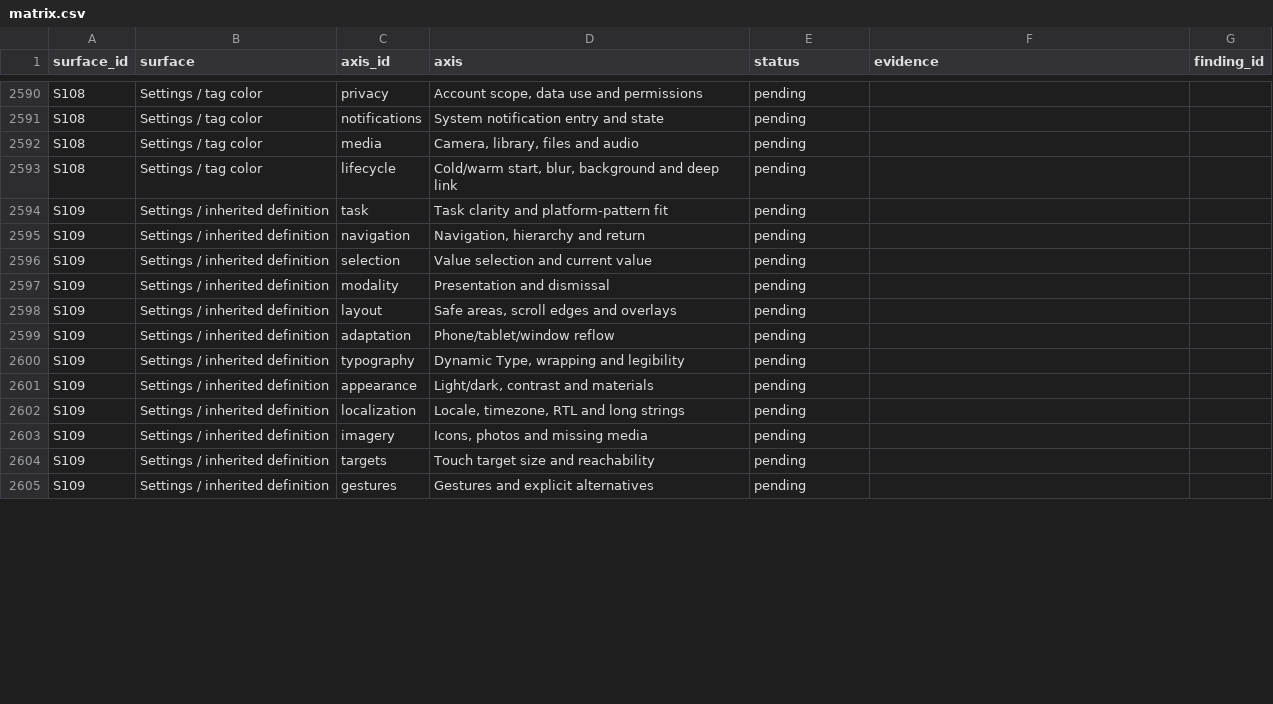
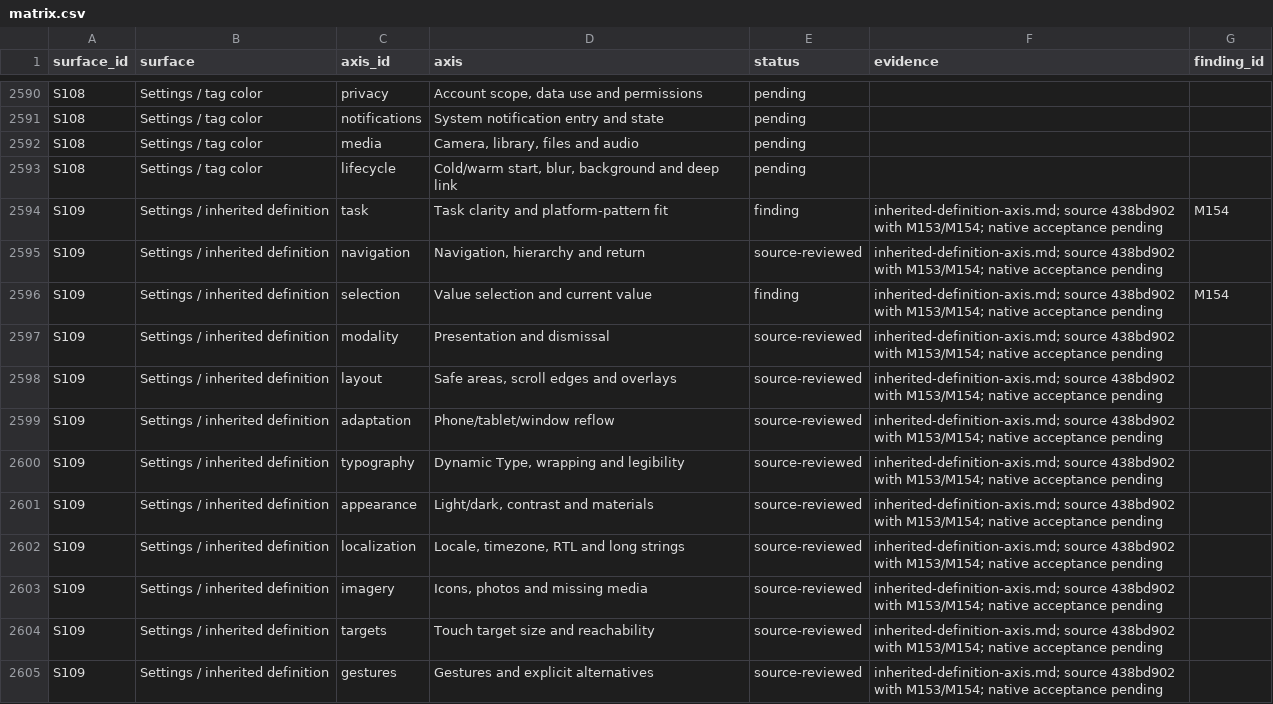
Before and after one commit to elsell/stuffstash, a CSV file: docs/reports/mobile-ui-remediation-2026-09-14/matrix.csv, drawn as a sheet; only a part is shown, gaps mark what is left out; the diff covers the shown part only.

Commit message:
fix(mobile): clarify inherited definition ownership and values

```diff
--- a/docs/reports/mobile-ui-remediation-2026-09-14/matrix.csv
+++ b/docs/reports/mobile-ui-remediation-2026-09-14/matrix.csv
@@ -2593,13 +2593,13 @@ S108,Settings / tag color,media,"Camera, library, files and audio",pending,,
 S108,Settings / tag color,lifecycle,"Cold/warm start, blur, background and deep link",pending,,
-S109,Settings / inherited definition,task,Task clarity and platform-pattern fit,pending,,
-S109,Settings / inherited definition,navigation,"Navigation, hierarchy and return",pending,,
-S109,Settings / inherited definition,selection,Value selection and current value,pending,,
-S109,Settings / inherited definition,modality,Presentation and dismissal,pending,,
-S109,Settings / inherited definition,layout,"Safe areas, scroll edges and overlays",pending,,
-S109,Settings / inherited definition,adaptation,Phone/tablet/window reflow,pending,,
-S109,Settings / inherited definition,typography,"Dynamic Type, wrapping and legibility",pending,,
-S109,Settings / inherited definition,appearance,"Light/dark, contrast and materials",pending,,
-S109,Settings / inherited definition,localization,"Locale, timezone, RTL and long strings",pending,,
-S109,Settings / inherited definition,imagery,"Icons, photos and missing media",pending,,
-S109,Settings / inherited definition,targets,Touch target size and reachability,pending,,
-S109,Settings / inherited definition,gestures,Gestures and explicit alternatives,pending,,
+S109,Settings / inherited definition,task,Task clarity and platform-pattern fit,finding,inherited-definition-axis.md; source 438bd902 with M153/M154; native acceptance pending,M154
+S109,Settings / inherited definition,navigation,"Navigation, hierarchy and return",source-reviewed,inherited-definition-axis.md; source 438bd902 with M153/M154; native acceptance pending,
+S109,Settings / inherited definition,selection,Value selection and current value,finding,inherited-definition-axis.md; source 438bd902 with M153/M154; native acceptance pending,M154
+S109,Settings / inherited definition,modality,Presentation and dismissal,source-reviewed,inherited-definition-axis.md; source 438bd902 with M153/M154; native acceptance pending,
+S109,Settings / inherited definition,layout,"Safe areas, scroll edges and overlays",source-reviewed,inherited-definition-axis.md; source 438bd902 with M153/M154; native acceptance pending,
+S109,Settings / inherited definition,adaptation,Phone/tablet/window reflow,source-reviewed,inherited-definition-axis.md; source 438bd902 with M153/M154; native acceptance pending,
+S109,Settings / inherited definition,typography,"Dynamic Type, wrapping and legibility",source-reviewed,inherited-definition-axis.md; source 438bd902 with M153/M154; native acceptance pending,
+S109,Settings / inherited definition,appearance,"Light/dark, contrast and materials",source-reviewed,inherited-definition-axis.md; source 438bd902 with M153/M154; native acceptance pending,
+S109,Settings / inherited definition,localization,"Locale, timezone, RTL and long strings",source-reviewed,inherited-definition-axis.md; source 438bd902 with M153/M154; native acceptance pending,
+S109,Settings / inherited definition,imagery,"Icons, photos and missing media",source-reviewed,inherited-definition-axis.md; source 438bd902 with M153/M154; native acceptance pending,
+S109,Settings / inherited definition,targets,Touch target size and reachability,source-reviewed,inherited-definition-axis.md; source 438bd902 with M153/M154; native acceptance pending,
+S109,Settings / inherited definition,gestures,Gestures and explicit alternatives,source-reviewed,inherited-definition-axis.md; source 438bd902 with M153/M154; native acceptance pending,
```
Also changed, not shown: 26 edited cells elsewhere in this file, 6 other files.
